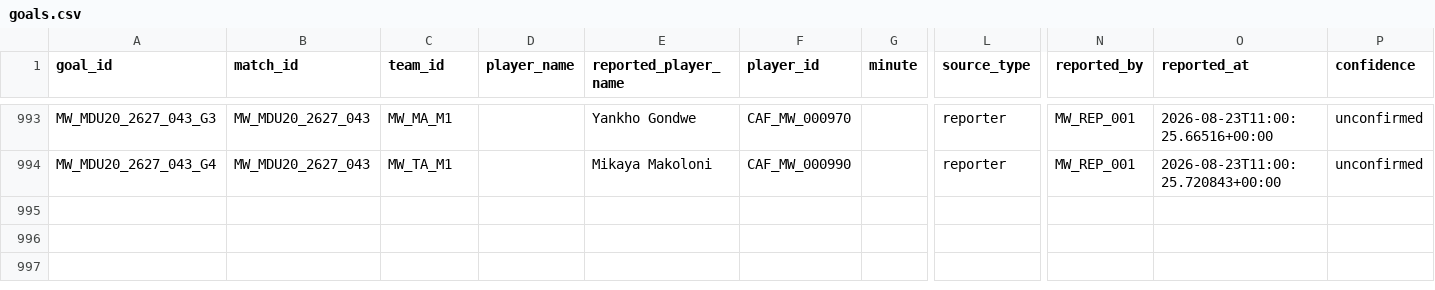
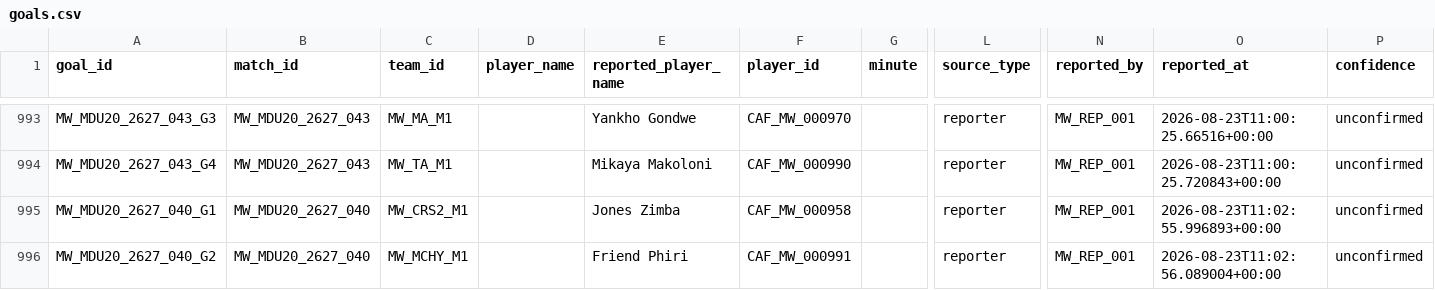
Before and after one commit to theboban5/fb-mw, a CSV file: data/canonical/goals.csv, drawn as a sheet; only a part is shown, gaps mark what is left out; rows hold the shown columns only; the diff names each change by its address in the sheet, - before the commit and + after, or states it on an @@ line.

```diff
--- a/data/canonical/goals.csv
+++ b/data/canonical/goals.csv
+row 995: MW_MDU20_2627_040_G1 | MW_MDU20_2627_040 | MW_CRS2_M1 |  | Jones Zimba | CAF_MW_000958 |  | reporter | MW_REP_001 | 2026-08-23T11:02:55.996893+00:00 | unconfirmed
+row 996: MW_MDU20_2627_040_G2 | MW_MDU20_2627_040 | MW_MCHY_M1 |  | Friend Phiri | CAF_MW_000991 |  | reporter | MW_REP_001 | 2026-08-23T11:02:56.089004+00:00 | unconfirmed
```
Also changed, not shown: data/canonical/matches.csv, data/canonical/players.csv.
